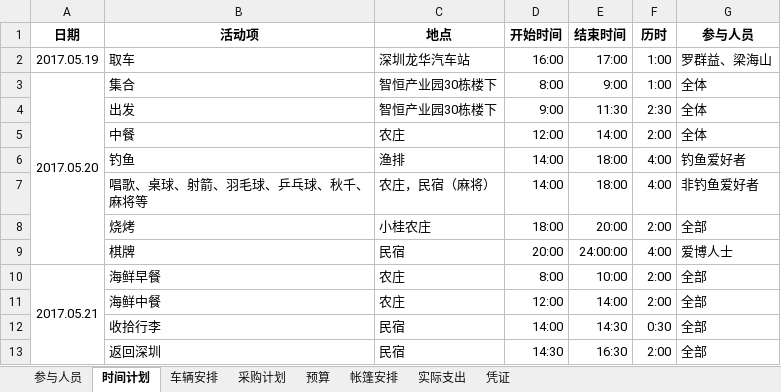
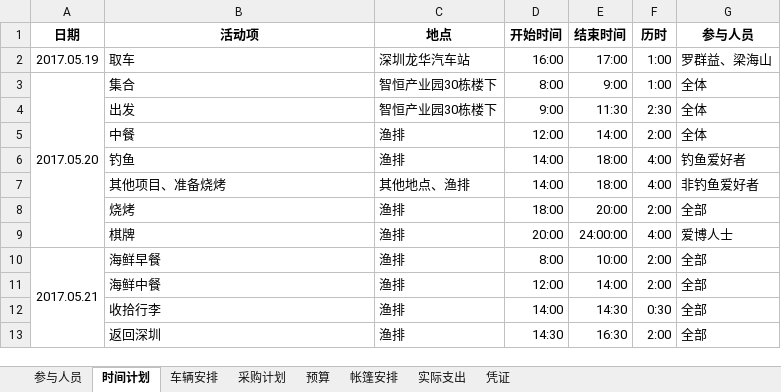
Before and after one commit to felsonluo/Easypmp, an Excel workbook: Megi/2017.05.19 小桂两日游/2017.05.20惠阳小桂两日游.xlsx, sheet 时间计划, drawn as a sheet; values as stored, in another font and other column widths than the file's, no borders; the diff names each change by its address in the sheet, - before the commit and + after, or states it on an @@ line.

Commit message:
111

```diff
--- a/Megi/2017.05.19 小桂两日游/2017.05.20惠阳小桂两日游.xlsx (sheet 时间计划)
+++ b/Megi/2017.05.19 小桂两日游/2017.05.20惠阳小桂两日游.xlsx (sheet 时间计划)
-C5 (地点): 农庄
+C5 (地点): 渔排
-B7 (活动项): 唱歌、桌球、射箭、羽毛球、乒乓球、秋千、麻将等
+B7 (活动项): 其他项目、准备烧烤
-C7 (地点): 农庄，民宿（麻将）
+C7 (地点): 其他地点、渔排
-C8 (地点): 小桂农庄
+C8 (地点): 渔排
-C9 (地点): 民宿
+C9 (地点): 渔排
-C10:C11 (地点): 农庄
+C10:C11 (地点): 渔排
-C12:C13 (地点): 民宿
+C12:C13 (地点): 渔排
```
